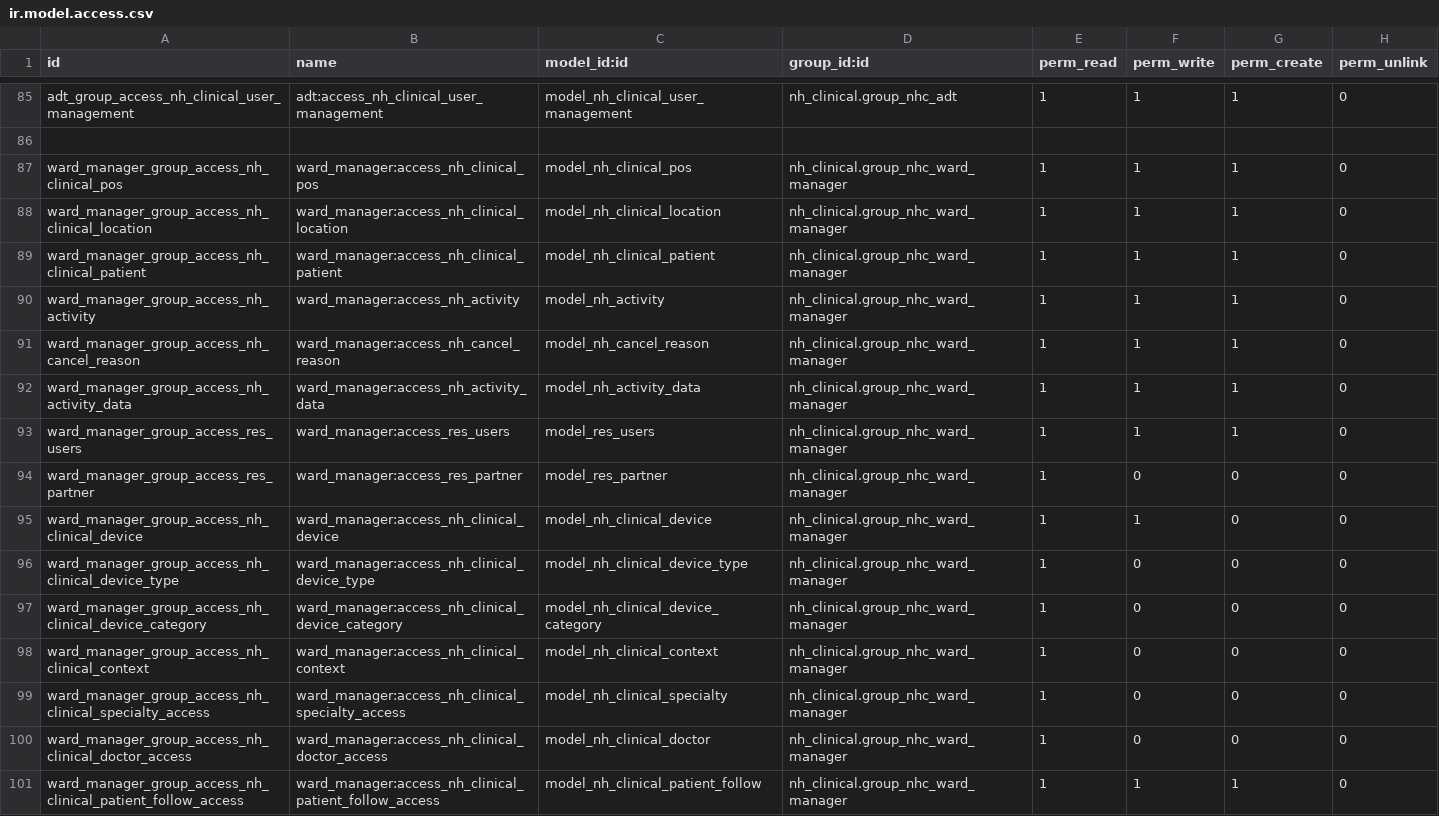
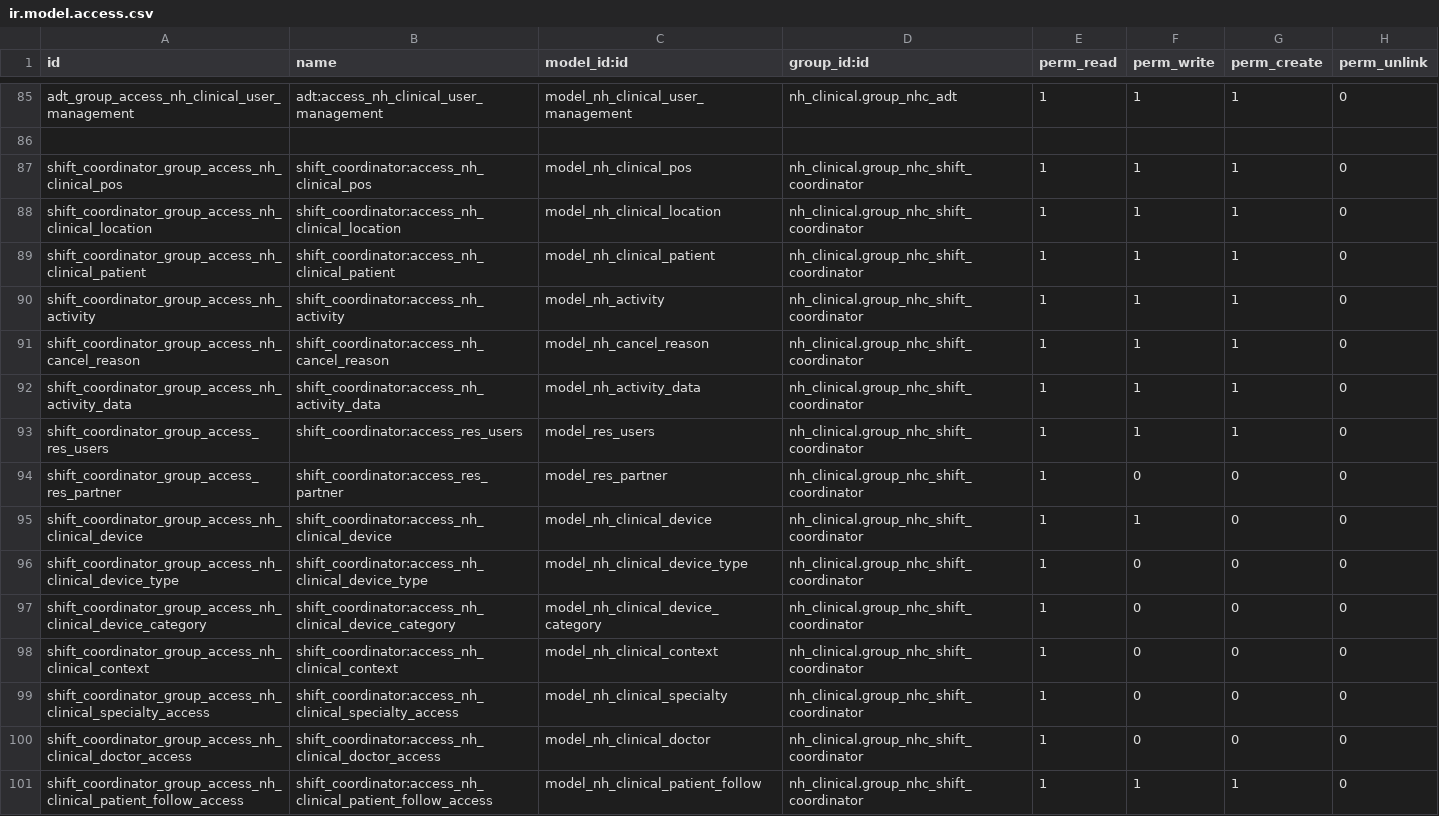
Before and after one commit to openeobs/nhclinical, a CSV file: nh_clinical/security/ir.model.access.csv, drawn as a sheet; only a part is shown, gaps mark what is left out; the diff covers the shown part only.

Commit message:
hanged all occurences of 'ward manager' and its variations to 'shift coordinator'.

```diff
--- a/nh_clinical/security/ir.model.access.csv
+++ b/nh_clinical/security/ir.model.access.csv
@@ -86,16 +86,16 @@ adt_group_access_nh_clinical_user_management,adt:access_nh_clinical_user_managem
 ,,,,,,,
-ward_manager_group_access_nh_clinical_pos,ward_manager:access_nh_clinical_pos,model_nh_clinical_pos,nh_clinical.group_nhc_ward_manager,1,1,1,0
-ward_manager_group_access_nh_clinical_location,ward_manager:access_nh_clinical_location,model_nh_clinical_location,nh_clinical.group_nhc_ward_manager,1,1,1,0
-ward_manager_group_access_nh_clinical_patient,ward_manager:access_nh_clinical_patient,model_nh_clinical_patient,nh_clinical.group_nhc_ward_manager,1,1,1,0
-ward_manager_group_access_nh_activity,ward_manager:access_nh_activity,model_nh_activity,nh_clinical.group_nhc_ward_manager,1,1,1,0
-ward_manager_group_access_nh_cancel_reason,ward_manager:access_nh_cancel_reason,model_nh_cancel_reason,nh_clinical.group_nhc_ward_manager,1,1,1,0
-ward_manager_group_access_nh_activity_data,ward_manager:access_nh_activity_data,model_nh_activity_data,nh_clinical.group_nhc_ward_manager,1,1,1,0
-ward_manager_group_access_res_users,ward_manager:access_res_users,model_res_users,nh_clinical.group_nhc_ward_manager,1,1,1,0
-ward_manager_group_access_res_partner,ward_manager:access_res_partner,model_res_partner,nh_clinical.group_nhc_ward_manager,1,0,0,0
-ward_manager_group_access_nh_clinical_device,ward_manager:access_nh_clinical_device,model_nh_clinical_device,nh_clinical.group_nhc_ward_manager,1,1,0,0
-ward_manager_group_access_nh_clinical_device_type,ward_manager:access_nh_clinical_device_type,model_nh_clinical_device_type,nh_clinical.group_nhc_ward_manager,1,0,0,0
-ward_manager_group_access_nh_clinical_device_category,ward_manager:access_nh_clinical_device_category,model_nh_clinical_device_category,nh_clinical.group_nhc_ward_manager,1,0,0,0
-ward_manager_group_access_nh_clinical_context,ward_manager:access_nh_clinical_context,model_nh_clinical_context,nh_clinical.group_nhc_ward_manager,1,0,0,0
-ward_manager_group_access_nh_clinical_specialty_access,ward_manager:access_nh_clinical_specialty_access,model_nh_clinical_specialty,nh_clinical.group_nhc_ward_manager,1,0,0,0
-ward_manager_group_access_nh_clinical_doctor_access,ward_manager:access_nh_clinical_doctor_access,model_nh_clinical_doctor,nh_clinical.group_nhc_ward_manager,1,0,0,0
-ward_manager_group_access_nh_clinical_patient_follow_access,ward_manager:access_nh_clinical_patient_follow_access,model_nh_clinical_patient_follow,nh_clinical.group_nhc_ward_manager,1,1,1,0
+shift_coordinator_group_access_nh_clinical_pos,shift_coordinator:access_nh_clinical_pos,model_nh_clinical_pos,nh_clinical.group_nhc_shift_coordinator,1,1,1,0
+shift_coordinator_group_access_nh_clinical_location,shift_coordinator:access_nh_clinical_location,model_nh_clinical_location,nh_clinical.group_nhc_shift_coordinator,1,1,1,0
+shift_coordinator_group_access_nh_clinical_patient,shift_coordinator:access_nh_clinical_patient,model_nh_clinical_patient,nh_clinical.group_nhc_shift_coordinator,1,1,1,0
+shift_coordinator_group_access_nh_activity,shift_coordinator:access_nh_activity,model_nh_activity,nh_clinical.group_nhc_shift_coordinator,1,1,1,0
+shift_coordinator_group_access_nh_cancel_reason,shift_coordinator:access_nh_cancel_reason,model_nh_cancel_reason,nh_clinical.group_nhc_shift_coordinator,1,1,1,0
+shift_coordinator_group_access_nh_activity_data,shift_coordinator:access_nh_activity_data,model_nh_activity_data,nh_clinical.group_nhc_shift_coordinator,1,1,1,0
+shift_coordinator_group_access_res_users,shift_coordinator:access_res_users,model_res_users,nh_clinical.group_nhc_shift_coordinator,1,1,1,0
+shift_coordinator_group_access_res_partner,shift_coordinator:access_res_partner,model_res_partner,nh_clinical.group_nhc_shift_coordinator,1,0,0,0
+shift_coordinator_group_access_nh_clinical_device,shift_coordinator:access_nh_clinical_device,model_nh_clinical_device,nh_clinical.group_nhc_shift_coordinator,1,1,0,0
+shift_coordinator_group_access_nh_clinical_device_type,shift_coordinator:access_nh_clinical_device_type,model_nh_clinical_device_type,nh_clinical.group_nhc_shift_coordinator,1,0,0,0
+shift_coordinator_group_access_nh_clinical_device_category,shift_coordinator:access_nh_clinical_device_category,model_nh_clinical_device_category,nh_clinical.group_nhc_shift_coordinator,1,0,0,0
+shift_coordinator_group_access_nh_clinical_context,shift_coordinator:access_nh_clinical_context,model_nh_clinical_context,nh_clinical.group_nhc_shift_coordinator,1,0,0,0
+shift_coordinator_group_access_nh_clinical_specialty_access,shift_coordinator:access_nh_clinical_specialty_access,model_nh_clinical_specialty,nh_clinical.group_nhc_shift_coordinator,1,0,0,0
+shift_coordinator_group_access_nh_clinical_doctor_access,shift_coordinator:access_nh_clinical_doctor_access,model_nh_clinical_doctor,nh_clinical.group_nhc_shift_coordinator,1,0,0,0
+shift_coordinator_group_access_nh_clinical_patient_follow_access,shift_coordinator:access_nh_clinical_patient_follow_access,model_nh_clinical_patient_follow,nh_clinical.group_nhc_shift_coordinator,1,1,1,0
```
Also changed, not shown: 15 edited cells elsewhere in this file, nh_clinical/security/adt/ir.model.access.csv, nh_clinical/security/operations/ir.model.access.csv, 25 other files.
